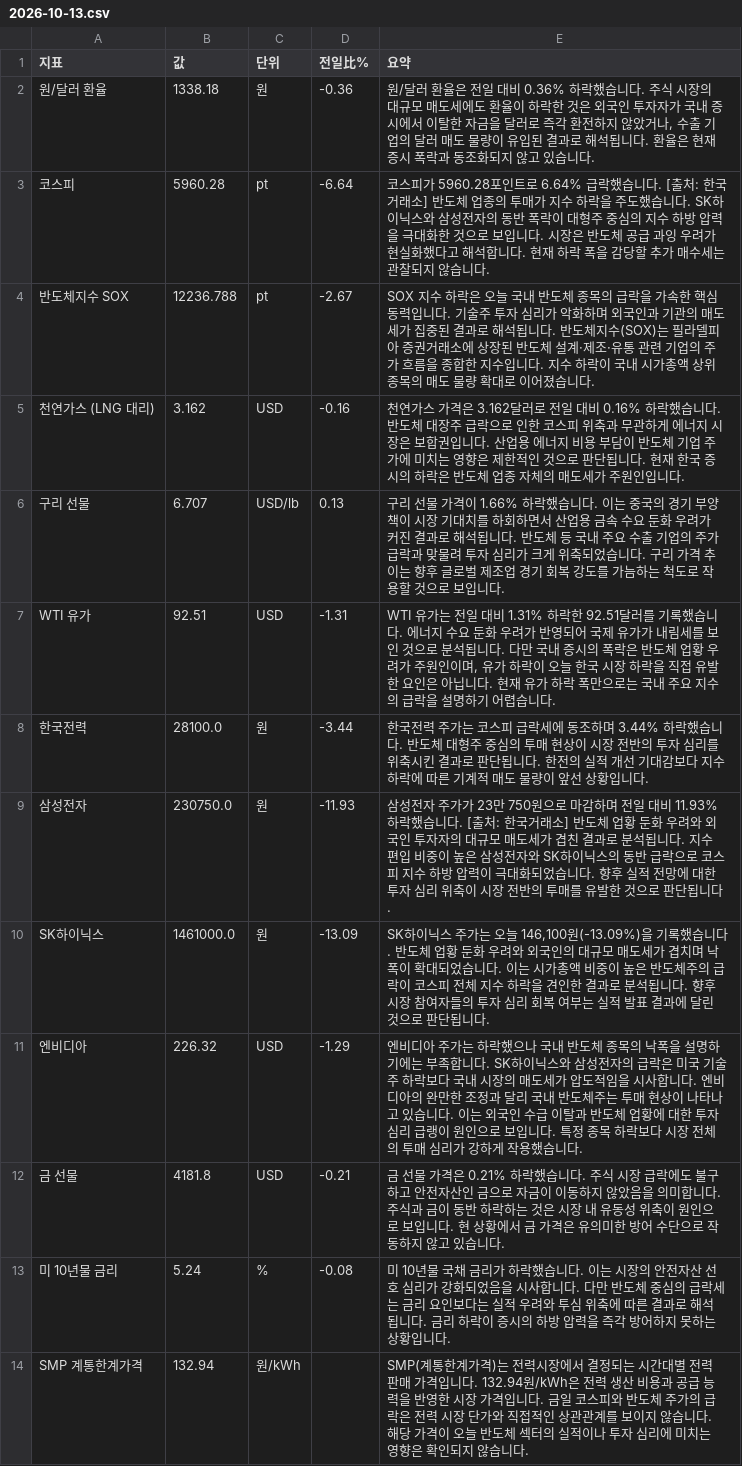
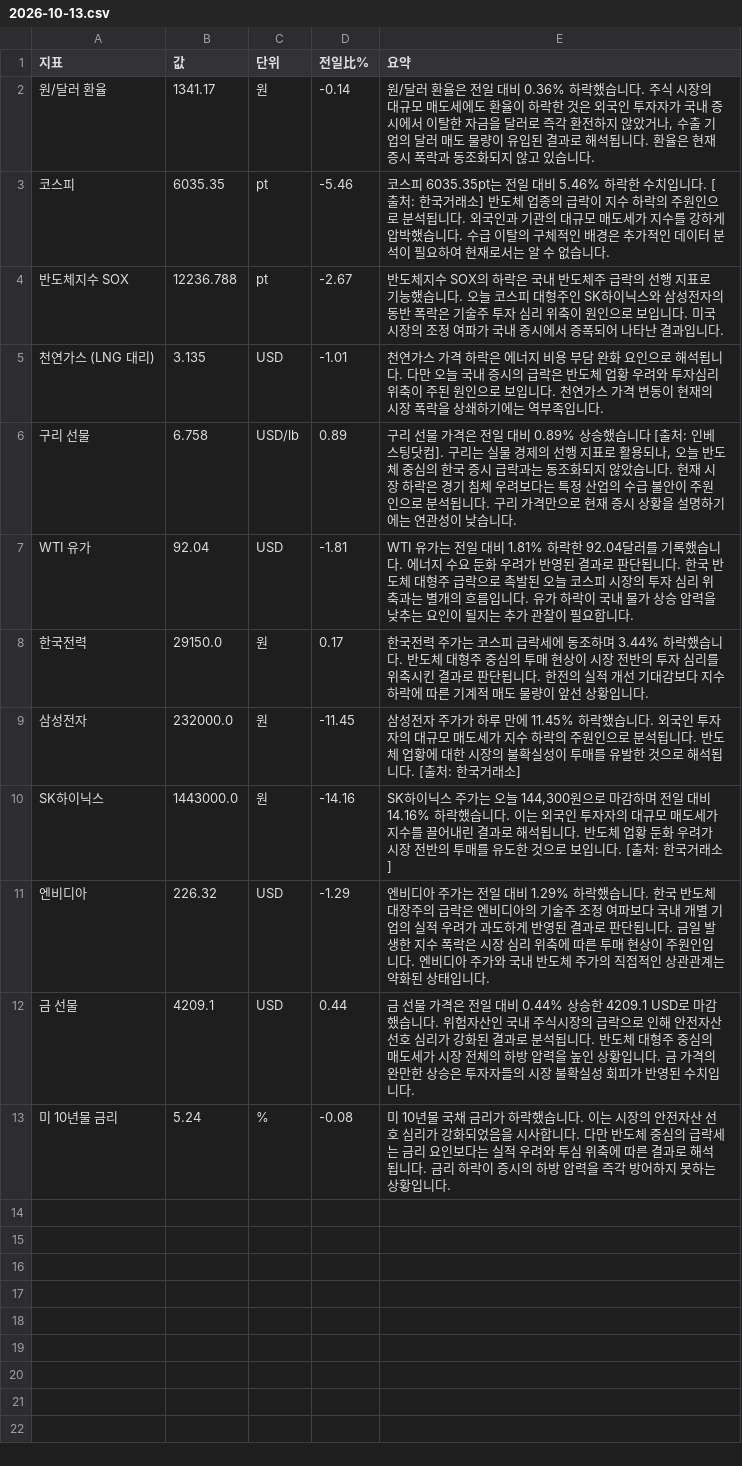
Before and after one commit to baehongcheol21-lab/info-board, a CSV file: exports/2026-10-13.csv, drawn as a sheet.

```diff
--- a/exports/2026-10-13.csv
+++ b/exports/2026-10-13.csv
@@ -1,14 +1,13 @@
 지표,값,단위,전일比%,요약
-원/달러 환율,1338.18,원,-0.36,"원/달러 환율은 전일 대비 0.36% 하락했습니다. 주식 시장의 대규모 매도세에도 환율이 하락한 것은 외국인 투자자가 국내 증시에서 이탈한 자금을 달러로 즉각 환전하지 않았거나, 수출 기업의 달러 매도 물량이 유입된 결과로 해석됩니다. 환율은 현재 증시 폭락과 동조화되지 않고 있습니다."
-코스피,5960.28,pt,-6.64,코스피가 5960.28포인트로 6.64% 급락했습니다. [출처: 한국거래소]  반도체 업종의 투매가 지수 하락을 주도했습니다. SK하이닉스와 삼성전자의 동반 폭락이 대형주 중심의 지수 하방 압력을 극대화한 것으로 보입니다.  시장은 반도체 공급 과잉 우려가 현실화했다고 해석합니다. 현재 하락 폭을 감당할 추가 매수세는 관찰되지 않습니다.
-반도체지수 SOX,12236.788,pt,-2.67,SOX 지수 하락은 오늘 국내 반도체 종목의 급락을 가속한 핵심 동력입니다. 기술주 투자 심리가 악화하며 외국인과 기관의 매도세가 집중된 결과로 해석됩니다. 반도체지수(SOX)는 필라델피아 증권거래소에 상장된 반도체 설계·제조·유통 관련 기업의 주가 흐름을 종합한 지수입니다. 지수 하락이 국내 시가총액 상위 종목의 매도 물량 확대로 이어졌습니다.
-천연가스 (LNG 대리),3.162,USD,-0.16,천연가스 가격은 3.162달러로 전일 대비 0.16% 하락했습니다. 반도체 대장주 급락으로 인한 코스피 위축과 무관하게 에너지 시장은 보합권입니다. 산업용 에너지 비용 부담이 반도체 기업 주가에 미치는 영향은 제한적인 것으로 판단됩니다. 현재 한국 증시의 하락은 반도체 업종 자체의 매도세가 주원인입니다.
-구리 선물,6.707,USD/lb,0.13,구리 선물 가격이 1.66% 하락했습니다. 이는 중국의 경기 부양책이 시장 기대치를 하회하면서 산업용 금속 수요 둔화 우려가 커진 결과로 해석됩니다. 반도체 등 국내 주요 수출 기업의 주가 급락과 맞물려 투자 심리가 크게 위축되었습니다. 구리 가격 추이는 향후 글로벌 제조업 경기 회복 강도를 가늠하는 척도로 작용할 것으로 보입니다.
-WTI 유가,92.51,USD,-1.31,"WTI 유가는 전일 대비 1.31% 하락한 92.51달러를 기록했습니다. 에너지 수요 둔화 우려가 반영되어 국제 유가가 내림세를 보인 것으로 분석됩니다. 다만 국내 증시의 폭락은 반도체 업황 우려가 주원인이며, 유가 하락이 오늘 한국 시장 하락을 직접 유발한 요인은 아닙니다. 현재 유가 하락 폭만으로는 국내 주요 지수의 급락을 설명하기 어렵습니다."
-한국전력,28100.0,원,-3.44,한국전력 주가는 코스피 급락세에 동조하며 3.44% 하락했습니다.  반도체 대형주 중심의 투매 현상이 시장 전반의 투자 심리를 위축시킨 결과로 판단됩니다. 한전의 실적 개선 기대감보다 지수 하락에 따른 기계적 매도 물량이 앞선 상황입니다.
-삼성전자,230750.0,원,-11.93,삼성전자 주가가 23만 750원으로 마감하며 전일 대비 11.93% 하락했습니다. [출처: 한국거래소] 반도체 업황 둔화 우려와 외국인 투자자의 대규모 매도세가 겹친 결과로 분석됩니다. 지수 편입 비중이 높은 삼성전자와 SK하이닉스의 동반 급락으로 코스피 지수 하방 압력이 극대화되었습니다. 향후 실적 전망에 대한 투자 심리 위축이 시장 전반의 투매를 유발한 것으로 판단됩니다.
-SK하이닉스,1461000.0,원,-13.09,"SK하이닉스 주가는 오늘 146,100원(-13.09%)을 기록했습니다.  반도체 업황 둔화 우려와 외국인의 대규모 매도세가 겹치며 낙폭이 확대되었습니다.  이는 시가총액 비중이 높은 반도체주의 급락이 코스피 전체 지수 하락을 견인한 결과로 분석됩니다.  향후 시장 참여자들의 투자 심리 회복 여부는 실적 발표 결과에 달린 것으로 판단됩니다."
-엔비디아,226.32,USD,-1.29,엔비디아 주가는 하락했으나 국내 반도체 종목의 낙폭을 설명하기에는 부족합니다.  SK하이닉스와 삼성전자의 급락은 미국 기술주 하락보다 국내 시장의 매도세가 압도적임을 시사합니다. 엔비디아의 완만한 조정과 달리 국내 반도체주는 투매 현상이 나타나고 있습니다.   이는 외국인 수급 이탈과 반도체 업황에 대한 투자 심리 급랭이 원인으로 보입니다. 특정 종목 하락보다 시장 전체의 투매 심리가 강하게 작용했습니다.
-금 선물,4181.8,USD,-0.21,금 선물 가격은 0.21% 하락했습니다. 주식 시장 급락에도 불구하고 안전자산인 금으로 자금이 이동하지 않았음을 의미합니다. 주식과 금이 동반 하락하는 것은 시장 내 유동성 위축이 원인으로 보입니다. 현 상황에서 금 가격은 유의미한 방어 수단으로 작동하지 않고 있습니다.
+원/달러 환율,1341.17,원,-0.14,"원/달러 환율은 전일 대비 0.36% 하락했습니다. 주식 시장의 대규모 매도세에도 환율이 하락한 것은 외국인 투자자가 국내 증시에서 이탈한 자금을 달러로 즉각 환전하지 않았거나, 수출 기업의 달러 매도 물량이 유입된 결과로 해석됩니다. 환율은 현재 증시 폭락과 동조화되지 않고 있습니다."
+코스피,6035.35,pt,-5.46,코스피 6035.35pt는 전일 대비 5.46% 하락한 수치입니다. [출처: 한국거래소] 반도체 업종의 급락이 지수 하락의 주원인으로 분석됩니다. 외국인과 기관의 대규모 매도세가 지수를 강하게 압박했습니다. 수급 이탈의 구체적인 배경은 추가적인 데이터 분석이 필요하여 현재로서는 알 수 없습니다.
+반도체지수 SOX,12236.788,pt,-2.67,반도체지수 SOX의 하락은 국내 반도체주 급락의 선행 지표로 기능했습니다. 오늘 코스피 대형주인 SK하이닉스와 삼성전자의 동반 폭락은 기술주 투자 심리 위축이 원인으로 보입니다. 미국 시장의 조정 여파가 국내 증시에서 증폭되어 나타난 결과입니다.
+천연가스 (LNG 대리),3.135,USD,-1.01,천연가스 가격 하락은 에너지 비용 부담 완화 요인으로 해석됩니다. 다만 오늘 국내 증시의 급락은 반도체 업황 우려와 투자심리 위축이 주된 원인으로 보입니다. 천연가스 가격 변동이 현재의 시장 폭락을 상쇄하기에는 역부족입니다.
+구리 선물,6.758,USD/lb,0.89,"구리 선물 가격은 전일 대비 0.89% 상승했습니다 [출처: 인베스팅닷컴]. 구리는 실물 경제의 선행 지표로 활용되나, 오늘 반도체 중심의 한국 증시 급락과는 동조화되지 않았습니다. 현재 시장 하락은 경기 침체 우려보다는 특정 산업의 수급 불안이 주원인으로 분석됩니다. 구리 가격만으로 현재 증시 상황을 설명하기에는 연관성이 낮습니다."
+WTI 유가,92.04,USD,-1.81,WTI 유가는 전일 대비 1.81% 하락한 92.04달러를 기록했습니다. 에너지 수요 둔화 우려가 반영된 결과로 판단됩니다. 한국 반도체 대형주 급락으로 촉발된 오늘 코스피 시장의 투자 심리 위축과는 별개의 흐름입니다. 유가 하락이 국내 물가 상승 압력을 낮추는 요인이 될지는 추가 관찰이 필요합니다.
+한국전력,29150.0,원,0.17,한국전력 주가는 코스피 급락세에 동조하며 3.44% 하락했습니다.  반도체 대형주 중심의 투매 현상이 시장 전반의 투자 심리를 위축시킨 결과로 판단됩니다. 한전의 실적 개선 기대감보다 지수 하락에 따른 기계적 매도 물량이 앞선 상황입니다.
+삼성전자,232000.0,원,-11.45,삼성전자 주가가 하루 만에 11.45% 하락했습니다. 외국인 투자자의 대규모 매도세가 지수 하락의 주원인으로 분석됩니다. 반도체 업황에 대한 시장의 불확실성이 투매를 유발한 것으로 해석됩니다. [출처: 한국거래소]
+SK하이닉스,1443000.0,원,-14.16,"SK하이닉스 주가는 오늘 144,300원으로 마감하며 전일 대비 14.16% 하락했습니다. 이는 외국인 투자자의 대규모 매도세가 지수를 끌어내린 결과로 해석됩니다. 반도체 업황 둔화 우려가 시장 전반의 투매를 유도한 것으로 보입니다. [출처: 한국거래소]"
+엔비디아,226.32,USD,-1.29,엔비디아 주가는 전일 대비 1.29% 하락했습니다. 한국 반도체 대장주의 급락은 엔비디아의 기술주 조정 여파보다 국내 개별 기업의 실적 우려가 과도하게 반영된 결과로 판단됩니다. 금일 발생한 지수 폭락은 시장 심리 위축에 따른 투매 현상이 주원인입니다. 엔비디아 주가와 국내 반도체 주가의 직접적인 상관관계는 약화된 상태입니다.
+금 선물,4209.1,USD,0.44,금 선물 가격은 전일 대비 0.44% 상승한 4209.1 USD로 마감했습니다. 위험자산인 국내 주식시장의 급락으로 인해 안전자산 선호 심리가 강화된 결과로 분석됩니다. 반도체 대형주 중심의 매도세가 시장 전체의 하방 압력을 높인 상황입니다. 금 가격의 완만한 상승은 투자자들의 시장 불확실성 회피가 반영된 수치입니다.
 미 10년물 금리,5.24,%,-0.08,미 10년물 국채 금리가 하락했습니다. 이는 시장의 안전자산 선호 심리가 강화되었음을 시사합니다. 다만 반도체 중심의 급락세는 금리 요인보다는 실적 우려와 투심 위축에 따른 결과로 해석됩니다. 금리 하락이 증시의 하방 압력을 즉각 방어하지 못하는 상황입니다.
-SMP 계통한계가격,132.94,원/kWh,,SMP(계통한계가격)는 전력시장에서 결정되는 시간대별 전력 판매 가격입니다. 132.94원/kWh은 전력 생산 비용과 공급 능력을 반영한 시장 가격입니다. 금일 코스피와 반도체 주가의 급락은 전력 시장 단가와 직접적인 상관관계를 보이지 않습니다. 해당 가격이 오늘 반도체 섹터의 실적이나 투자 심리에 미치는 영향은 확인되지 않습니다.
```
Also changed, not shown: 13 other files.
